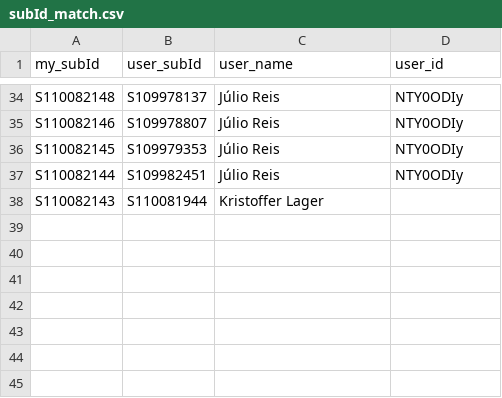
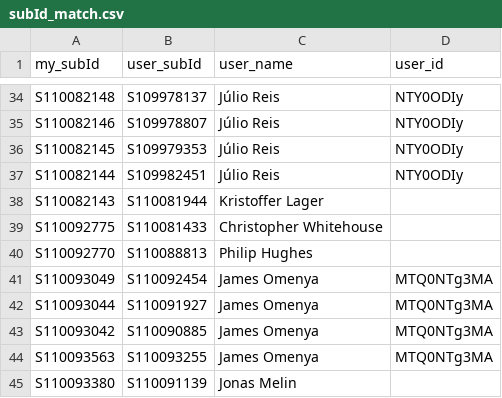
Before and after one commit to Rafnuss/johnstottbirdingday, a CSV file: subId_match.csv, drawn as a sheet; only a part is shown, gaps mark what is left out.

```diff
--- a/subId_match.csv
+++ b/subId_match.csv
@@ -38 +38,8 @@ S110082144,S109982451,Júlio Reis,NTY0ODIy
 S110082143,S110081944,Kristoffer Lager,
+S110092775,S110081433,Christopher Whitehouse,
+S110092770,S110088813,Philip Hughes,
+S110093049,S110092454,James Omenya,MTQ0NTg3MA
+S110093044,S110091927,James Omenya,MTQ0NTg3MA
+S110093042,S110090885,James Omenya,MTQ0NTg3MA
+S110093563,S110093255,James Omenya,MTQ0NTg3MA
+S110093380,S110091139,Jonas Melin,
```
Also changed, not shown: 1 other file.
